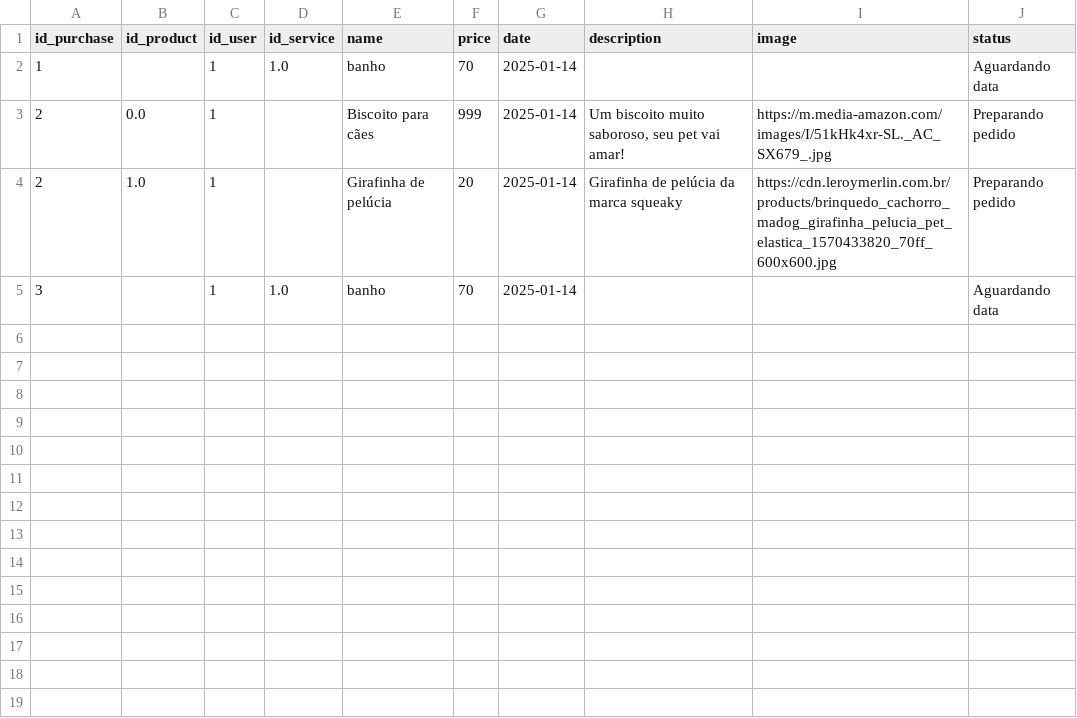
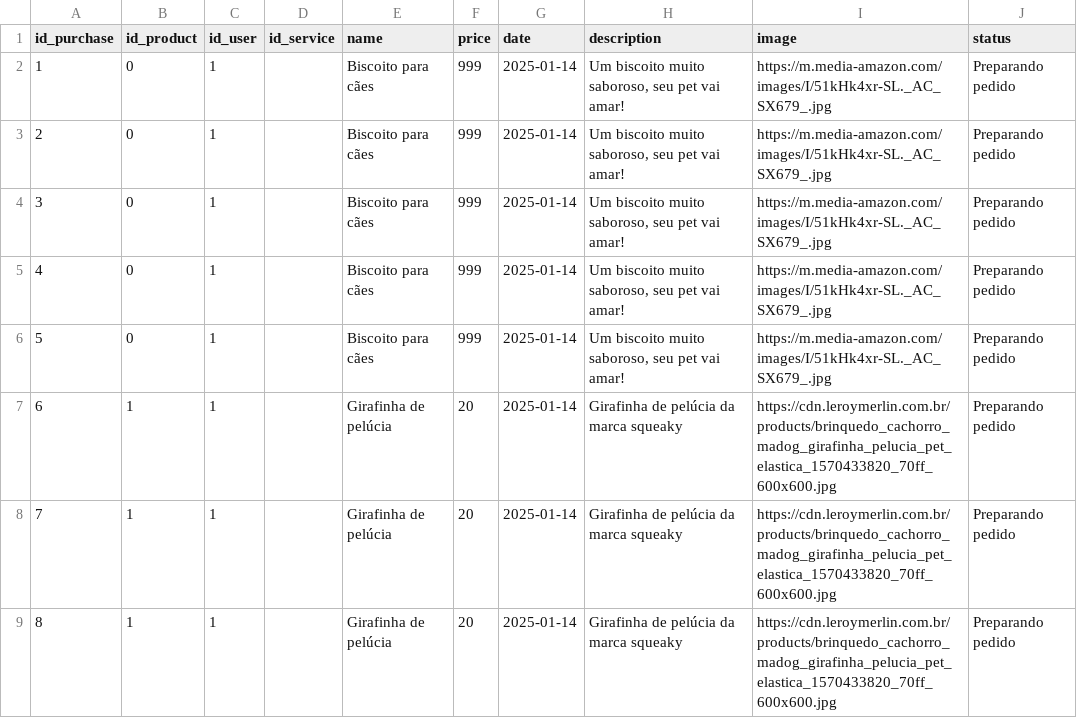
Before and after one commit to nuvemnm/petshop, a CSV file: csv/purchases.csv, drawn as a sheet.

```diff
--- a/csv/purchases.csv
+++ b/csv/purchases.csv
@@ -1,5 +1,9 @@
 id_purchase;id_product;id_user;id_service;name;price;date;description;image;status
-1;;1;1.0;banho;70;2025-01-14;;;Aguardando data
-2;0.0;1;;Biscoito para cães;999;2025-01-14;Um biscoito muito saboroso, seu pet vai amar!;https://m.media-amazon.com/images/I/51kHk4xr-SL._AC_SX679_.jpg;Preparando pedido
-2;1.0;1;;Girafinha de pelúcia;20;2025-01-14;Girafinha de pelúcia da marca squeaky;https://cdn.leroymerlin.com.br/products/brinquedo_cachorro_madog_girafinha_pelucia_pet_elastica_1570433820_70ff_600x600.jpg;Preparando pedido
-3;;1;1.0;banho;70;2025-01-14;;;Aguardando data
+1;0;1;;Biscoito para cães;999;2025-01-14;Um biscoito muito saboroso, seu pet vai amar!;https://m.media-amazon.com/images/I/51kHk4xr-SL._AC_SX679_.jpg;Preparando pedido
+2;0;1;;Biscoito para cães;999;2025-01-14;Um biscoito muito saboroso, seu pet vai amar!;https://m.media-amazon.com/images/I/51kHk4xr-SL._AC_SX679_.jpg;Preparando pedido
+3;0;1;;Biscoito para cães;999;2025-01-14;Um biscoito muito saboroso, seu pet vai amar!;https://m.media-amazon.com/images/I/51kHk4xr-SL._AC_SX679_.jpg;Preparando pedido
+4;0;1;;Biscoito para cães;999;2025-01-14;Um biscoito muito saboroso, seu pet vai amar!;https://m.media-amazon.com/images/I/51kHk4xr-SL._AC_SX679_.jpg;Preparando pedido
+5;0;1;;Biscoito para cães;999;2025-01-14;Um biscoito muito saboroso, seu pet vai amar!;https://m.media-amazon.com/images/I/51kHk4xr-SL._AC_SX679_.jpg;Preparando pedido
+6;1;1;;Girafinha de pelúcia;20;2025-01-14;Girafinha de pelúcia da marca squeaky;https://cdn.leroymerlin.com.br/products/brinquedo_cachorro_madog_girafinha_pelucia_pet_elastica_1570433820_70ff_600x600.jpg;Preparando pedido
+7;1;1;;Girafinha de pelúcia;20;2025-01-14;Girafinha de pelúcia da marca squeaky;https://cdn.leroymerlin.com.br/products/brinquedo_cachorro_madog_girafinha_pelucia_pet_elastica_1570433820_70ff_600x600.jpg;Preparando pedido
+8;1;1;;Girafinha de pelúcia;20;2025-01-14;Girafinha de pelúcia da marca squeaky;https://cdn.leroymerlin.com.br/products/brinquedo_cachorro_madog_girafinha_pelucia_pet_elastica_1570433820_70ff_600x600.jpg;Preparando pedido
```
Also changed, not shown: csv/products.csv, 6 other files.
